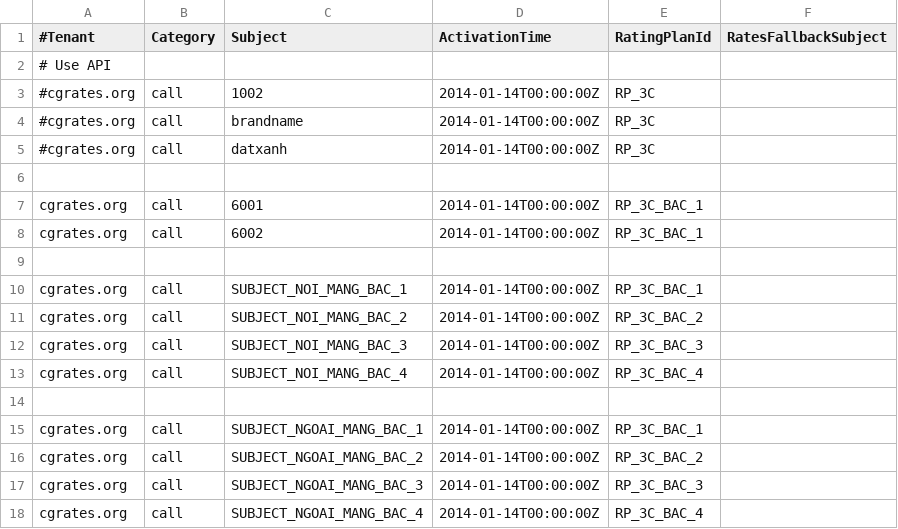
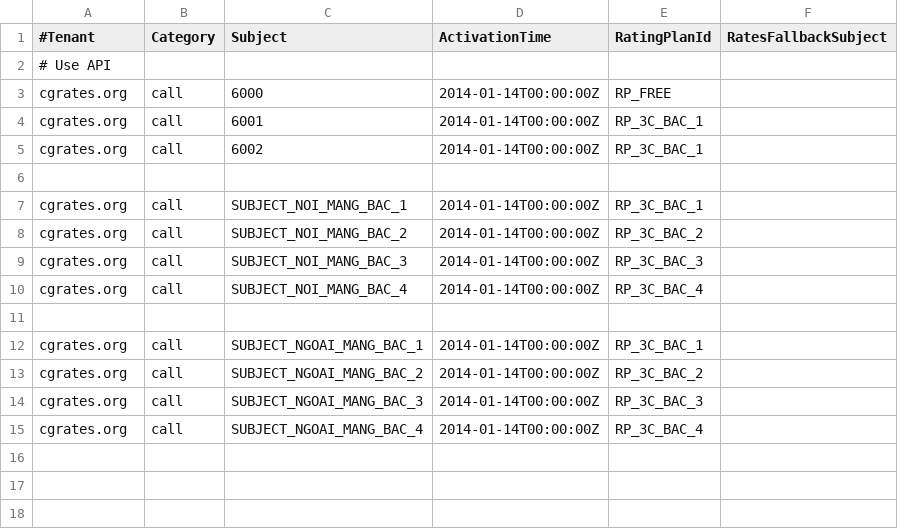
Before and after one commit to minhnq1990/cgrates-3c, a CSV file: RatingProfiles.csv, drawn as a sheet.

Commit message:
use 6000 call internal for free

```diff
--- a/RatingProfiles.csv
+++ b/RatingProfiles.csv
@@ -2,6 +2,3 @@
 # Use API
-#cgrates.org,call,1002,2014-01-14T00:00:00Z,RP_3C,
-#cgrates.org,call,brandname,2014-01-14T00:00:00Z,RP_3C,
-#cgrates.org,call,datxanh,2014-01-14T00:00:00Z,RP_3C,
-
+cgrates.org,call,6000,2014-01-14T00:00:00Z,RP_FREE,
 cgrates.org,call,6001,2014-01-14T00:00:00Z,RP_3C_BAC_1,
```
Also changed, not shown: AccountActions.csv, DestinationRates.csv, 2 other files.
